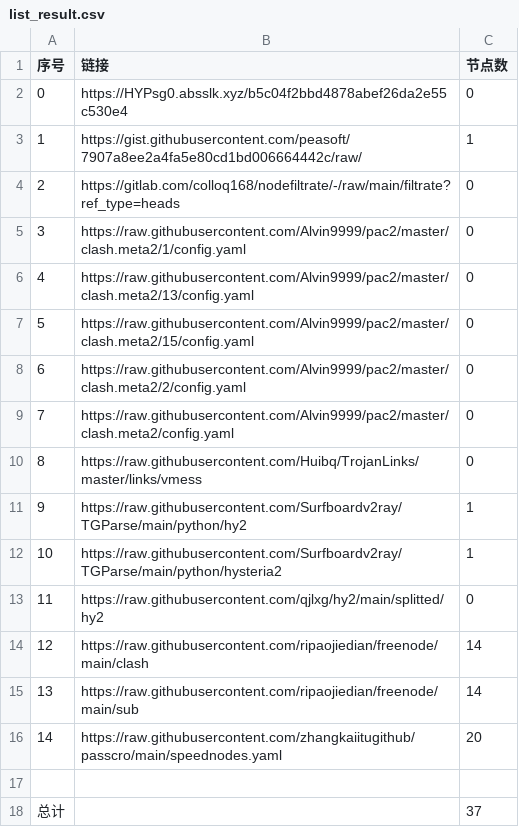
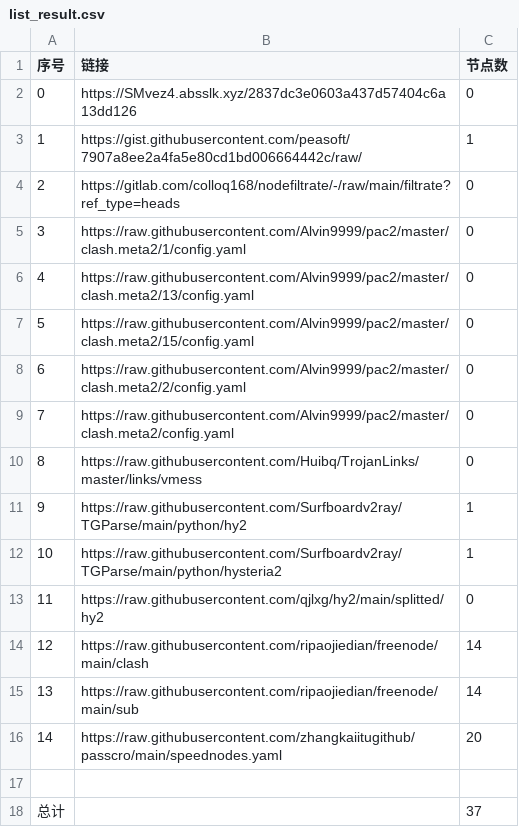
Before and after one commit to BiliRumble/NoMoreRules, a CSV file: list_result.csv, drawn as a sheet.

```diff
--- a/list_result.csv
+++ b/list_result.csv
@@ -1,3 +1,3 @@
 序号,链接,节点数
-0,https://HYPsg0.absslk.xyz/b5c04f2bbd4878abef26da2e55c530e4,0
+0,https://SMvez4.absslk.xyz/2837dc3e0603a437d57404c6a13dd126,0
 1,https://gist.githubusercontent.com/peasoft/7907a8ee2a4fa5e80cd1bd006664442c/raw/,1
```
Also changed, not shown: 2 other files.
